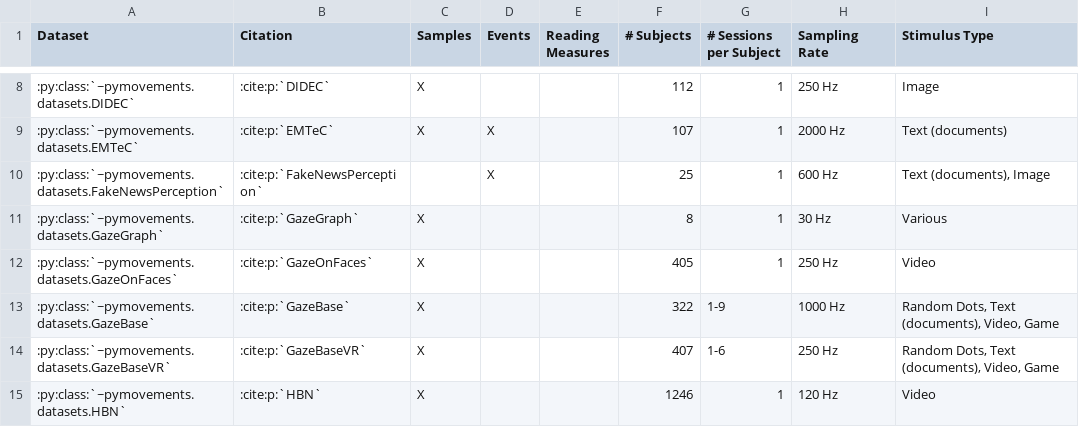
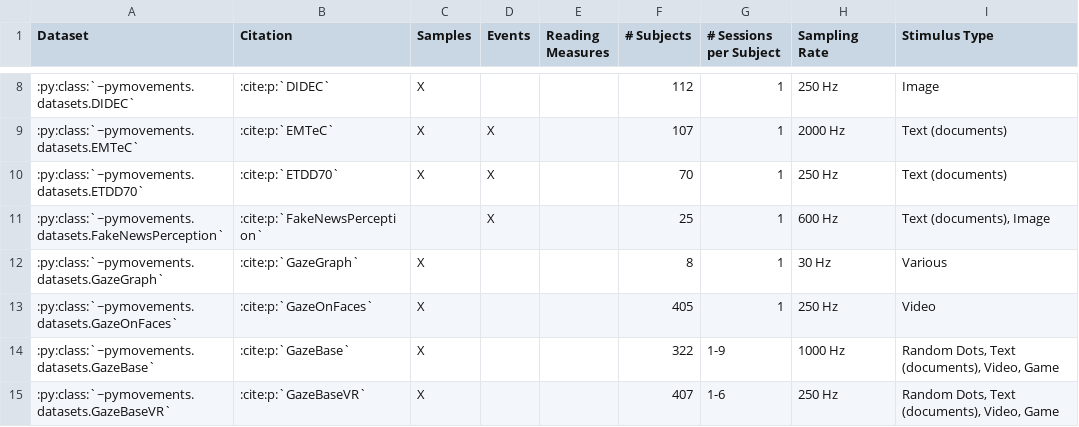
Before and after one commit to aeye-lab/pymovements, a CSV file: docs/source/datasets/public_datasets.csv, drawn as a sheet; only a part is shown, gaps mark what is left out; the shorter side is filled out with more unchanged rows.

Commit message:
dataset: ETDD70

```diff
--- a/docs/source/datasets/public_datasets.csv
+++ b/docs/source/datasets/public_datasets.csv
@@ -9,2 +9,3 @@ Dataset,Citation,Samples,Events,Reading Measures,# Subjects,# Sessions per Subje
 :py:class:`~pymovements.datasets.EMTeC`,:cite:p:`EMTeC`,X,X,,107,1,2000 Hz,Text (documents)
+:py:class:`~pymovements.datasets.ETDD70`,:cite:p:`ETDD70`,X,X,,70,1,250 Hz,Text (documents)
 :py:class:`~pymovements.datasets.FakeNewsPerception`,:cite:p:`FakeNewsPerception`,,X,,25,1,600 Hz,"Text (documents), Image"
```
Also changed, not shown: 6 other files.
